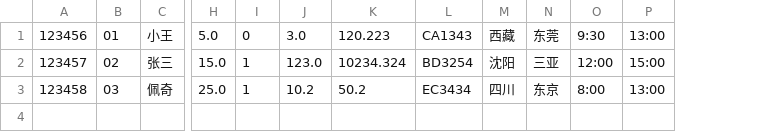
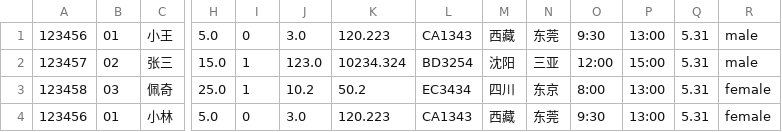
Before and after one commit to SE-of-nobody/SmartFlightCheckInKiosk, a CSV file: src/main/resources/group16/smartflightcheckinkiosk/data.csv, drawn as a sheet; only a part is shown, gaps mark what is left out; rows hold the shown columns only; the diff names each change by its address in the sheet, - before the commit and + after, or states it on an @@ line.

```diff
--- a/src/main/resources/group16/smartflightcheckinkiosk/data.csv
+++ b/src/main/resources/group16/smartflightcheckinkiosk/data.csv
+column Q, rows 1-3: all 5.31
+column R, rows 1-3: male | male | female
+row 4: 123456 | 01 | 小林 | 5.0 | 0 | 3.0 | 120.223 | CA1343 | 西藏 | 东莞 | 9:30 | 13:00 | 5.31 | female
```
Also changed, not shown: 5 other files.
